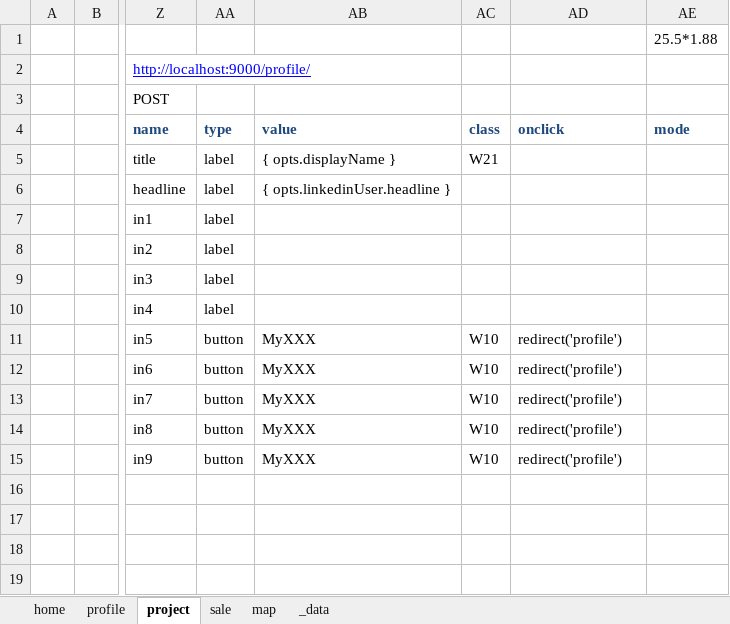
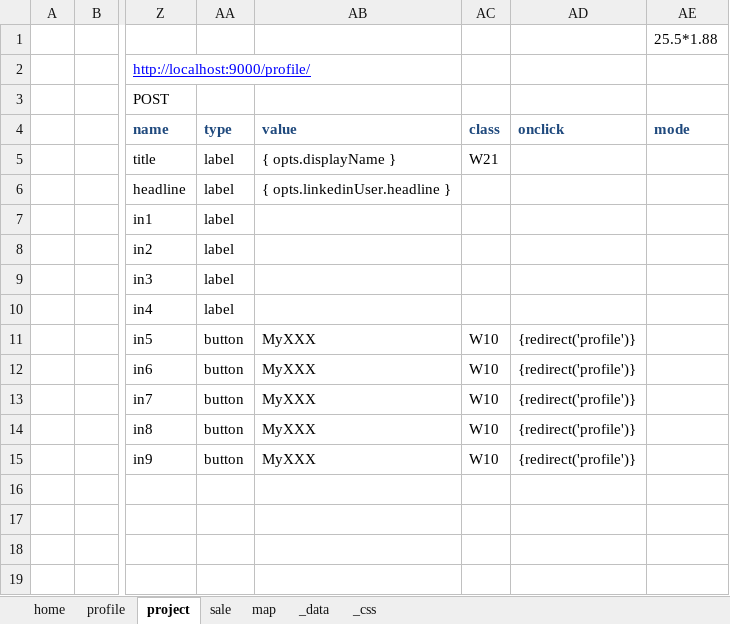
Before and after one commit to shouaya/minipage, an Excel workbook: template.xlsx, sheet project, drawn as a sheet; only a part is shown, gaps mark what is left out; values as stored, in another font and other column widths than the file's, no borders; the diff names each change by its address in the sheet, - before the commit and + after, or states it on an @@ line.

```diff
--- a/template.xlsx (sheet project)
+++ b/template.xlsx (sheet project)
+sheet tab: _css
-AD11:AD15 (onclick): redirect('profile')
+AD11:AD15 (onclick): {redirect('profile')}
```
Also changed, not shown: sheet map, sheet home, sheet profile, sheet sale, 3 other files.
